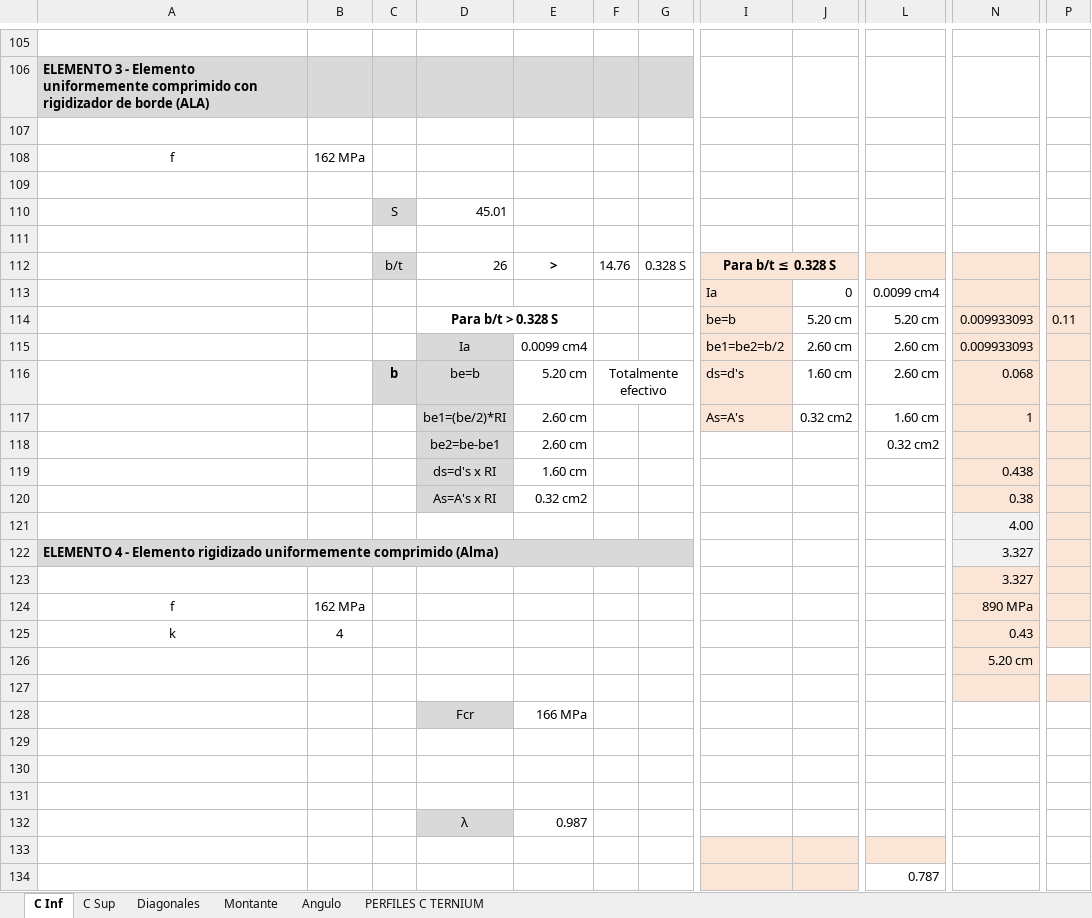
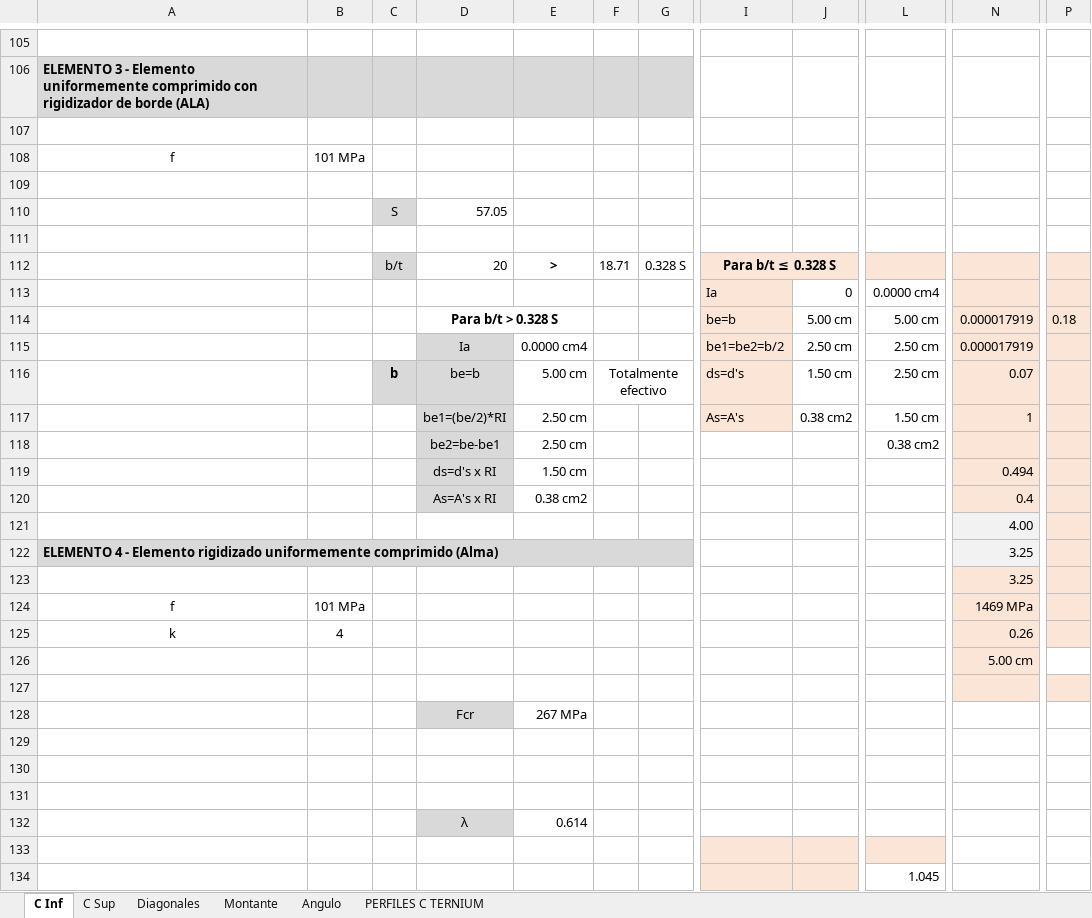
Before and after one commit to AndresYR/Sigma, an Excel workbook: Proyectos/23-010_TAYARA_Nave/01_Hojas de calculo/Cercha.xlsm, sheet C Inf, drawn as a sheet; only a part is shown, gaps mark what is left out; values as stored, in another font and other column widths than the file's, no borders; charts and pictures and conditional formats not drawn; the diff covers the shown part only; the diff names each change by its address in the sheet, - before the commit and + after, or states it on an @@ line.

```diff
--- a/Proyectos/23-010_TAYARA_Nave/01_Hojas de calculo/Cercha.xlsm (sheet C Inf)
+++ b/Proyectos/23-010_TAYARA_Nave/01_Hojas de calculo/Cercha.xlsm (sheet C Inf)
-B108: 162 MPa
+B108: 101 MPa
-D110: 45.01
+D110: 57.05
-D112: 26
+D112: 20
-F112: 14.76
+F112: 18.71
-L113: 0.0099 cm4
+L113: 0.0000 cm4
-J114: 5.20 cm
+J114: 5.00 cm
-L114: 5.20 cm
+L114: 5.00 cm
-N114:N115: 0.009933093
+N114:N115: 0.000017919
-P114: 0.11
+P114: 0.18
-E115: 0.0099 cm4
+E115: 0.0000 cm4
-J115: 2.60 cm
+J115: 2.50 cm
-L115:L116: 2.60 cm
+L115:L116: 2.50 cm
-E116: 5.20 cm
+E116: 5.00 cm
-J116: 1.60 cm
+J116: 1.50 cm
-N116: 0.068
+N116: 0.07
-E117:E118: 2.60 cm
+E117:E118: 2.50 cm
-J117: 0.32 cm2
+J117: 0.38 cm2
-L117: 1.60 cm
+L117: 1.50 cm
-L118: 0.32 cm2
+L118: 0.38 cm2
-E119: 1.60 cm
+E119: 1.50 cm
-N119: 0.438
+N119: 0.494
-E120: 0.32 cm2
+E120: 0.38 cm2
-N120: 0.38
+N120: 0.4
-N122:N123: 3.327
+N122:N123: 3.25
-B124: 162 MPa
+B124: 101 MPa
-N124: 890 MPa
+N124: 1469 MPa
-N125: 0.43
+N125: 0.26
-N126: 5.20 cm
+N126: 5.00 cm
-E128: 166 MPa
+E128: 267 MPa
-E132: 0.987
+E132: 0.614
-L134: 0.787
+L134: 1.045
```
Also changed, not shown: 58 edited cells elsewhere in this sheet, sheet C Sup, sheet Montante, Planillas/HierroRedondo.xlsx, Proyectos/23-010_TAYARA_Nave/01_Hojas de calculo/HierroRedondo.xlsx, 7 other files.
